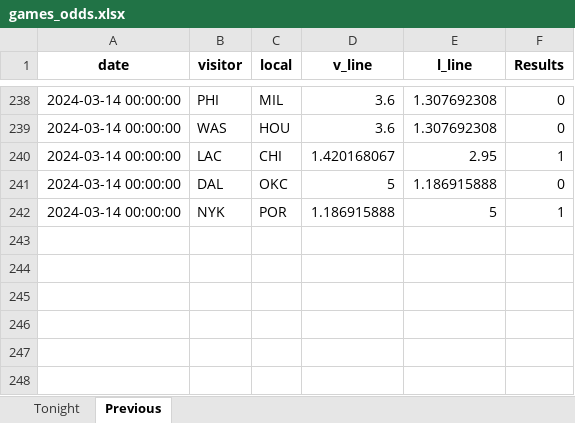
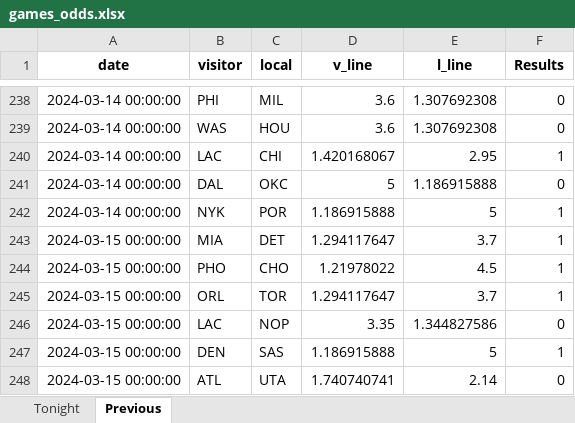
Before and after one commit to marioutiel/TFG, an Excel workbook: Predictions/games_odds.xlsx, sheet Previous, drawn as a sheet; only a part is shown, gaps mark what is left out; values as stored, in another font and other column widths than the file's, no borders; the diff names each change by its address in the sheet, - before the commit and + after, or states it on an @@ line.

```diff
--- a/Predictions/games_odds.xlsx (sheet Previous)
+++ b/Predictions/games_odds.xlsx (sheet Previous)
+row 243: 2024-03-15 00:00:00 | MIA | DET | 1.294117647 | 3.7 | 1
+row 244: 2024-03-15 00:00:00 | PHO | CHO | 1.21978022 | 4.5 | 1
+row 245: 2024-03-15 00:00:00 | ORL | TOR | 1.294117647 | 3.7 | 1
+row 246: 2024-03-15 00:00:00 | LAC | NOP | 3.35 | 1.344827586 | 0
+row 247: 2024-03-15 00:00:00 | DEN | SAS | 1.186915888 | 5 | 1
+row 248: 2024-03-15 00:00:00 | ATL | UTA | 1.740740741 | 2.14 | 0
```
Also changed, not shown: sheet Tonight, Predictions/ModelsHistory/FCNN.xlsx, Predictions/ModelsHistory/LR.xlsx, 44 other files.
